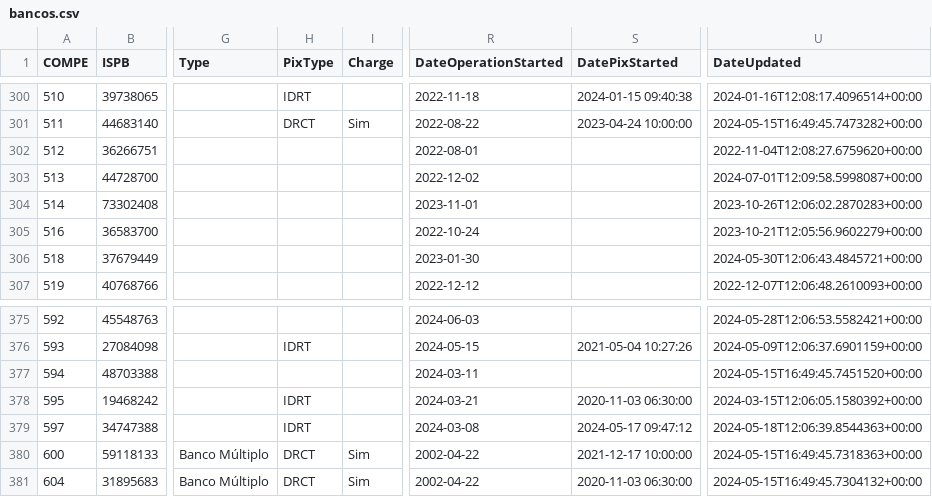
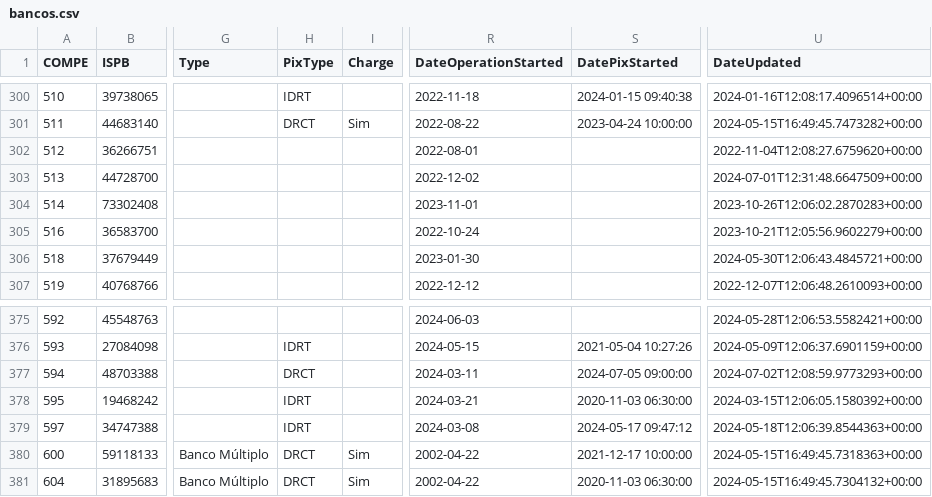
Before and after one commit to wagnerbugs/BancosBrasileiros, a CSV file: data/bancos.csv, drawn as a sheet; only a part is shown, gaps mark what is left out; the diff names each change by its address in the sheet, - before the commit and + after, or states it on an @@ line.

```diff
--- a/data/bancos.csv
+++ b/data/bancos.csv
-U303 (DateUpdated): 2024-07-01T12:09:58.5998087+00:00
+U303 (DateUpdated): 2024-07-01T12:31:48.6647509+00:00
-H377 (PixType): (empty)
+H377 (PixType): DRCT
-S377 (DatePixStarted): (empty)
+S377 (DatePixStarted): 2024-07-05 09:00:00
-U377 (DateUpdated): 2024-05-15T16:49:45.7451520+00:00
+U377 (DateUpdated): 2024-07-02T12:08:59.9773293+00:00
```
Also changed, not shown: 5 other files.
